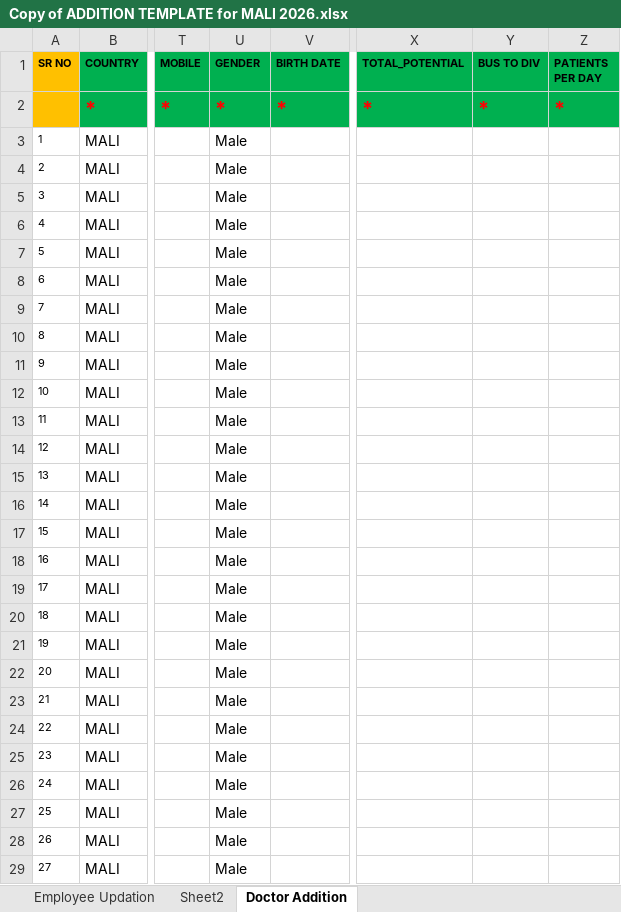
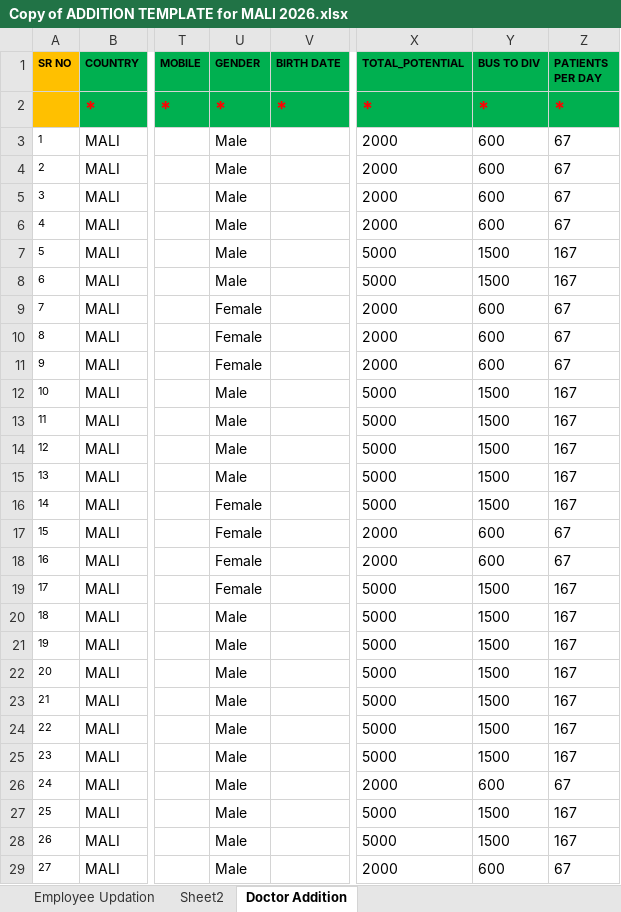
Before and after one commit to moussantji/excel, an Excel workbook: Copy of ADDITION TEMPLATE for MALI 2026.xlsx, sheet Doctor Addition, drawn as a sheet; only a part is shown, gaps mark what is left out; values as stored, in another font and other column widths than the file's, no borders; conditional formats not drawn; the diff covers the shown part only; the diff names each change by its address in the sheet, - before the commit and + after, or states it on an @@ line.

Commit message:
Renseigner genre, potentiel, bus to div et patients par jour
- GENDER: MID WIFE > Female (19), le reste Male
- TOTAL_POTENTIAL: CORE > 5000, NON CORE > 2000
- BUS TO DIV: 30% (CORE > 1500, NON CORE > 600)
- PATIENTS PER DAY: potentiel/30 arrondi (CORE > 167, NON CORE > 67)

Co-authored-by: arena-agent <297053741+arena-agent@users.noreply.github.com>

```diff
--- a/Copy of ADDITION TEMPLATE for MALI 2026.xlsx (sheet Doctor Addition)
+++ b/Copy of ADDITION TEMPLATE for MALI 2026.xlsx (sheet Doctor Addition)
-X3:X6 (TOTAL_POTENTIAL): (empty)
+X3:X6 (TOTAL_POTENTIAL): 2000
-Y3:Y6 (BUS TO DIV): (empty)
+Y3:Y6 (BUS TO DIV): 600
-Z3:Z6 (PATIENTS PER DAY): (empty)
+Z3:Z6 (PATIENTS PER DAY): 67
-X7:X8 (TOTAL_POTENTIAL): (empty)
+X7:X8 (TOTAL_POTENTIAL): 5000
-Y7:Y8 (BUS TO DIV): (empty)
+Y7:Y8 (BUS TO DIV): 1500
-Z7:Z8 (PATIENTS PER DAY): (empty)
+Z7:Z8 (PATIENTS PER DAY): 167
-U9:U11 (GENDER): Male
+U9:U11 (GENDER): Female
-X9:X11 (TOTAL_POTENTIAL): (empty)
+X9:X11 (TOTAL_POTENTIAL): 2000
-Y9:Y11 (BUS TO DIV): (empty)
+Y9:Y11 (BUS TO DIV): 600
-Z9:Z11 (PATIENTS PER DAY): (empty)
+Z9:Z11 (PATIENTS PER DAY): 67
-X12:X16 (TOTAL_POTENTIAL): (empty)
+X12:X16 (TOTAL_POTENTIAL): 5000
-Y12:Y16 (BUS TO DIV): (empty)
+Y12:Y16 (BUS TO DIV): 1500
-Z12:Z16 (PATIENTS PER DAY): (empty)
+Z12:Z16 (PATIENTS PER DAY): 167
-U16:U19 (GENDER): Male
+U16:U19 (GENDER): Female
-X17:X18 (TOTAL_POTENTIAL): (empty)
+X17:X18 (TOTAL_POTENTIAL): 2000
-Y17:Y18 (BUS TO DIV): (empty)
+Y17:Y18 (BUS TO DIV): 600
-Z17:Z18 (PATIENTS PER DAY): (empty)
+Z17:Z18 (PATIENTS PER DAY): 67
-X19:X25 (TOTAL_POTENTIAL): (empty)
+X19:X25 (TOTAL_POTENTIAL): 5000
-Y19:Y25 (BUS TO DIV): (empty)
+Y19:Y25 (BUS TO DIV): 1500
-Z19:Z25 (PATIENTS PER DAY): (empty)
+Z19:Z25 (PATIENTS PER DAY): 167
-X26 (TOTAL_POTENTIAL): (empty)
+X26 (TOTAL_POTENTIAL): 2000
-Y26 (BUS TO DIV): (empty)
+Y26 (BUS TO DIV): 600
-Z26 (PATIENTS PER DAY): (empty)
+Z26 (PATIENTS PER DAY): 67
-X27:X28 (TOTAL_POTENTIAL): (empty)
+X27:X28 (TOTAL_POTENTIAL): 5000
-Y27:Y28 (BUS TO DIV): (empty)
+Y27:Y28 (BUS TO DIV): 1500
-Z27:Z28 (PATIENTS PER DAY): (empty)
+Z27:Z28 (PATIENTS PER DAY): 167
-X29 (TOTAL_POTENTIAL): (empty)
+X29 (TOTAL_POTENTIAL): 2000
-Y29 (BUS TO DIV): (empty)
+Y29 (BUS TO DIV): 600
-Z29 (PATIENTS PER DAY): (empty)
+Z29 (PATIENTS PER DAY): 67
```
Also changed, not shown: 186 edited cells elsewhere in this sheet.
